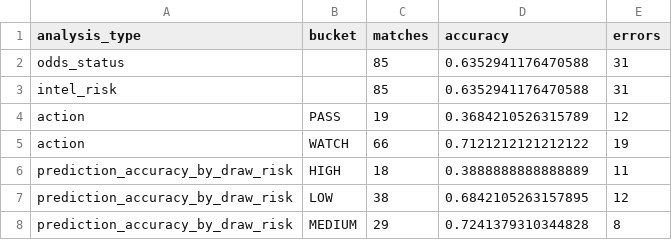
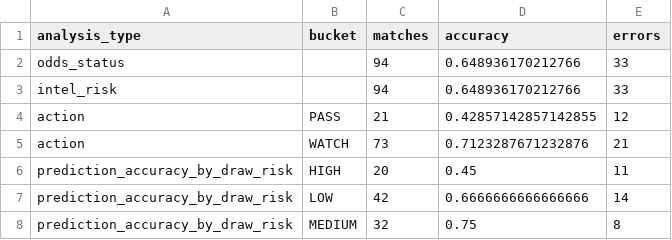
Before and after one commit to Dqq2001/World-Cup-AI-agent, a CSV file: reports/error_pattern_analysis.csv, drawn as a sheet.

```diff
--- a/reports/error_pattern_analysis.csv
+++ b/reports/error_pattern_analysis.csv
@@ -1,8 +1,8 @@
 analysis_type,bucket,matches,accuracy,errors
-odds_status,,85,0.6352941176470588,31
-intel_risk,,85,0.6352941176470588,31
-action,PASS,19,0.3684210526315789,12
-action,WATCH,66,0.7121212121212122,19
-prediction_accuracy_by_draw_risk,HIGH,18,0.3888888888888889,11
-prediction_accuracy_by_draw_risk,LOW,38,0.6842105263157895,12
-prediction_accuracy_by_draw_risk,MEDIUM,29,0.7241379310344828,8
+odds_status,,94,0.648936170212766,33
+intel_risk,,94,0.648936170212766,33
+action,PASS,21,0.42857142857142855,12
+action,WATCH,73,0.7123287671232876,21
+prediction_accuracy_by_draw_risk,HIGH,20,0.45,11
+prediction_accuracy_by_draw_risk,LOW,42,0.6666666666666666,14
+prediction_accuracy_by_draw_risk,MEDIUM,32,0.75,8
```
Also changed, not shown: data/processed/worldcup_results.csv, reports/daily_prediction_summary.csv, 2 other files.
